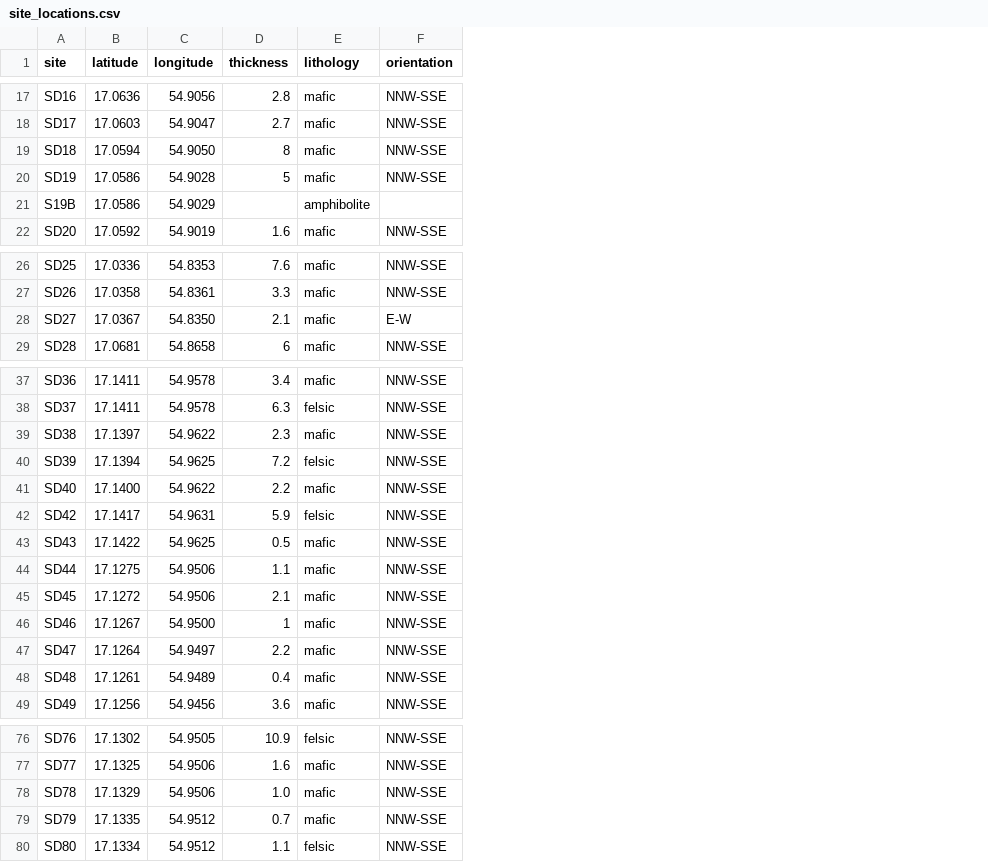
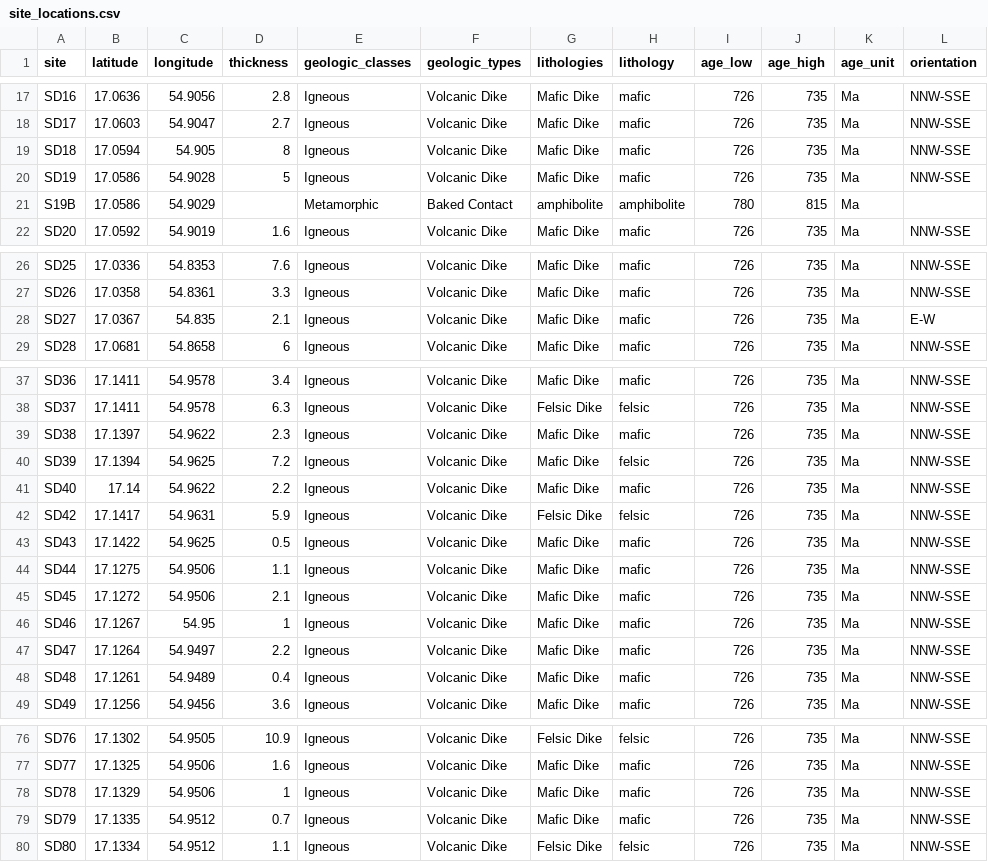
Before and after one commit to Swanson-Hysell-Group/2025_Oman_Paleogeography, a CSV file: data/field_data/site_locations.csv, drawn as a sheet; only a part is shown, gaps mark what is left out; the diff covers the shown part only; the diff names each change by its address in the sheet, - before the commit and + after, or states it on an @@ line.

```diff
--- a/data/field_data/site_locations.csv
+++ b/data/field_data/site_locations.csv
+column E (geologic_classes), rows 17-22: Igneous | Igneous | Igneous | Igneous | Metamorphic | Igneous; rows 26-29: all Igneous; rows 37-49: all Igneous; rows 76-80: all Igneous
+column F (geologic_types), rows 17-22: Volcanic Dike | Volcanic Dike | Volcanic Dike | Volcanic Dike | Baked Contact | Volcanic Dike; rows 26-29: all Volcanic Dike; rows 37-49: all Volcanic Dike; rows 76-80: all Volcanic Dike
+column G (lithologies), rows 17-22: Mafic Dike | Mafic Dike | Mafic Dike | Mafic Dike | amphibolite | Mafic Dike; rows 26-29: all Mafic Dike; rows 37-49: Mafic Dike | Felsic Dike | Mafic Dike | Mafic Dike | Mafic Dike | Felsic Dike | Mafic Dike | Mafic Dike | Mafic Dike | Mafic Dike | Mafic Dike | Mafic Dike | Mafic Dike; rows 76-80: Felsic Dike | Mafic Dike | Mafic Dike | Mafic Dike | Felsic Dike
+column I (age_low), rows 17-22: 726 | 726 | 726 | 726 | 780 | 726; rows 26-29: all 726; rows 37-49: all 726; rows 76-80: all 726
+column J (age_high), rows 17-22: 735 | 735 | 735 | 735 | 815 | 735; rows 26-29: all 735; rows 37-49: all 735; rows 76-80: all 735
+column K (age_unit), rows 17-22: all Ma; rows 26-29: all Ma; rows 37-49: all Ma; rows 76-80: all Ma
-C19 (longitude): 54.9050
+C19 (longitude): 54.905
-C28 (longitude): 54.8350
+C28 (longitude): 54.835
-B41 (latitude): 17.1400
+B41 (latitude): 17.14
-C46 (longitude): 54.9500
+C46 (longitude): 54.95
-D78 (thickness): 1.0
+D78 (thickness): 1
```
Also changed, not shown: 2 removed rows and 21 edited cells elsewhere in this file, 1 other file.
